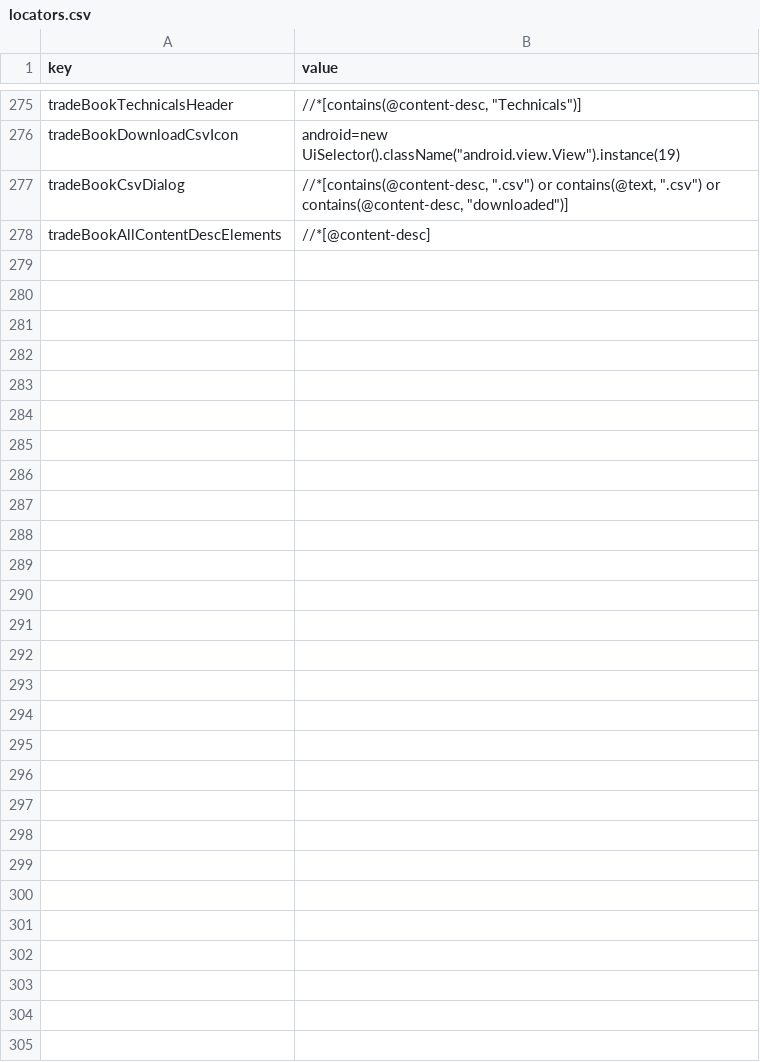
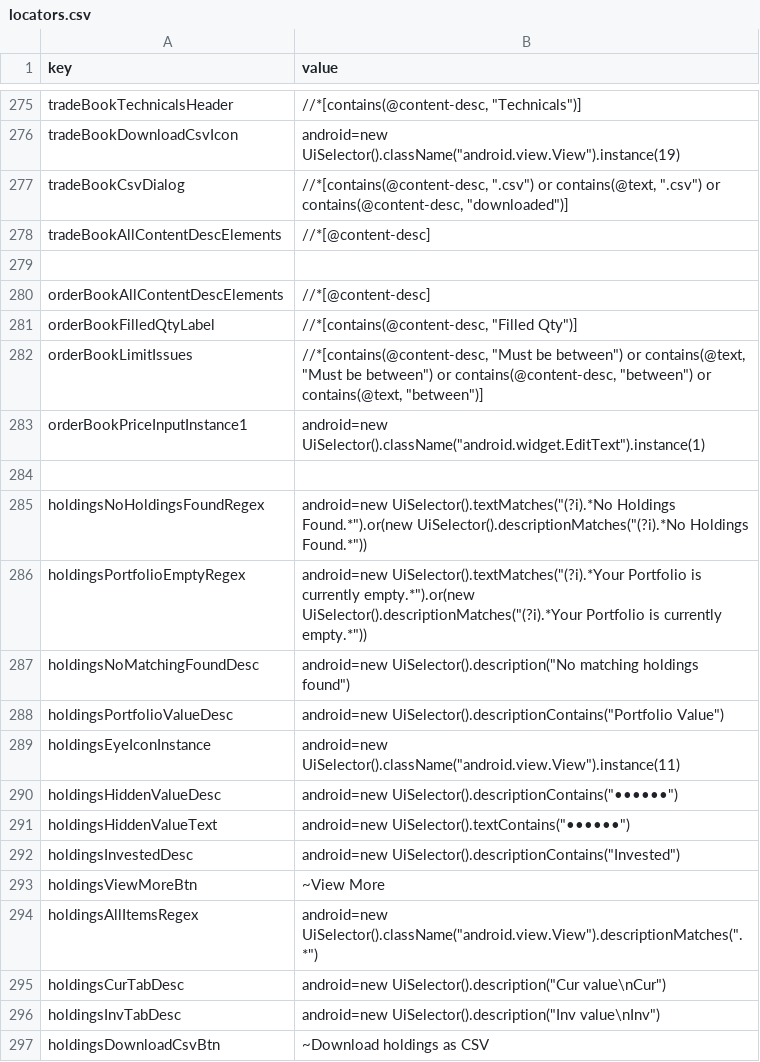
Before and after one commit to flatwork6/emerge, a CSV file: locators.csv, drawn as a sheet; only a part is shown, gaps mark what is left out; the diff covers the shown part only; the diff names each change by its address in the sheet, - before the commit and + after, or states it on an @@ line.

Commit message:
holdings fix with locators

```diff
--- a/locators.csv
+++ b/locators.csv
+row 279: (empty)
+row 280: orderBookAllContentDescElements | //*[@content-desc]
+row 281: orderBookFilledQtyLabel | //*[contains(@content-desc, "Filled Qty")]
+row 282: orderBookLimitIssues | //*[contains(@content-desc, "Must be between") or contains(@text, "Must be between") or contains(@content-desc, "between") or contains(@text, "between")]
+row 283: orderBookPriceInputInstance1 | android=new UiSelector().className("android.widget.EditText").instance(1)
+row 284: (empty)
+row 285: holdingsNoHoldingsFoundRegex | android=new UiSelector().textMatches("(?i).*No Holdings Found.*").or(new UiSelector().descriptionMatches("(?i).*No Holdings Found.*"))
+row 286: holdingsPortfolioEmptyRegex | android=new UiSelector().textMatches("(?i).*Your Portfolio is currently empty.*").or(new UiSelector().descriptionMatches("(?i).*Your Portfolio is currently empty.*"))
+row 287: holdingsNoMatchingFoundDesc | android=new UiSelector().description("No matching holdings found")
+row 288: holdingsPortfolioValueDesc | android=new UiSelector().descriptionContains("Portfolio Value")
+row 289: holdingsEyeIconInstance | android=new UiSelector().className("android.view.View").instance(11)
+row 290: holdingsHiddenValueDesc | android=new UiSelector().descriptionContains("••••••")
+row 291: holdingsHiddenValueText | android=new UiSelector().textContains("••••••")
+row 292: holdingsInvestedDesc | android=new UiSelector().descriptionContains("Invested")
+row 293: holdingsViewMoreBtn | ~View More
+row 294: holdingsAllItemsRegex | android=new UiSelector().className("android.view.View").descriptionMatches(".*")
+row 295: holdingsCurTabDesc | android=new UiSelector().description("Cur value\nCur")
+row 296: holdingsInvTabDesc | android=new UiSelector().description("Inv value\nInv")
+row 297: holdingsDownloadCsvBtn | ~Download holdings as CSV
```
Also changed, not shown: 37 added rows and 1 edited cell elsewhere in this file, 1 other file.
